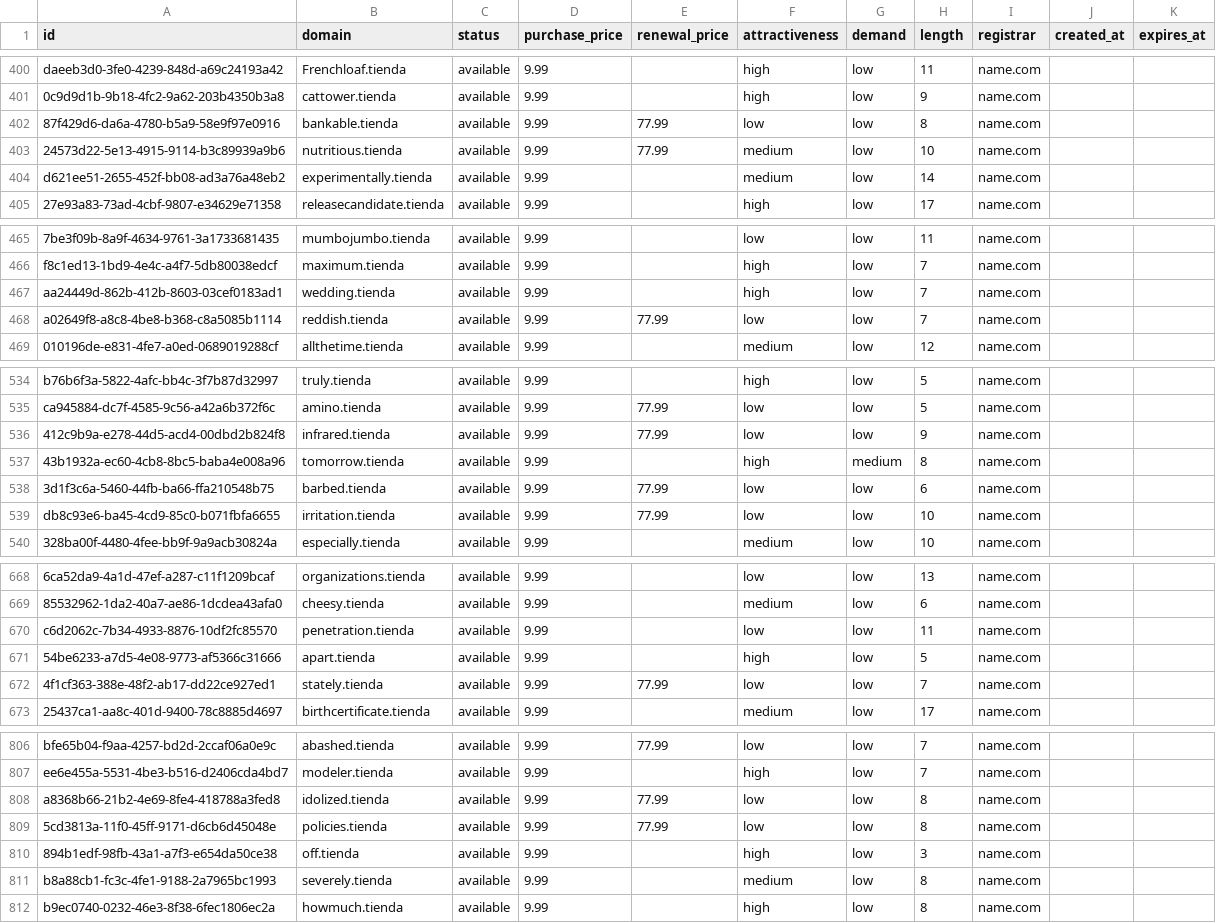
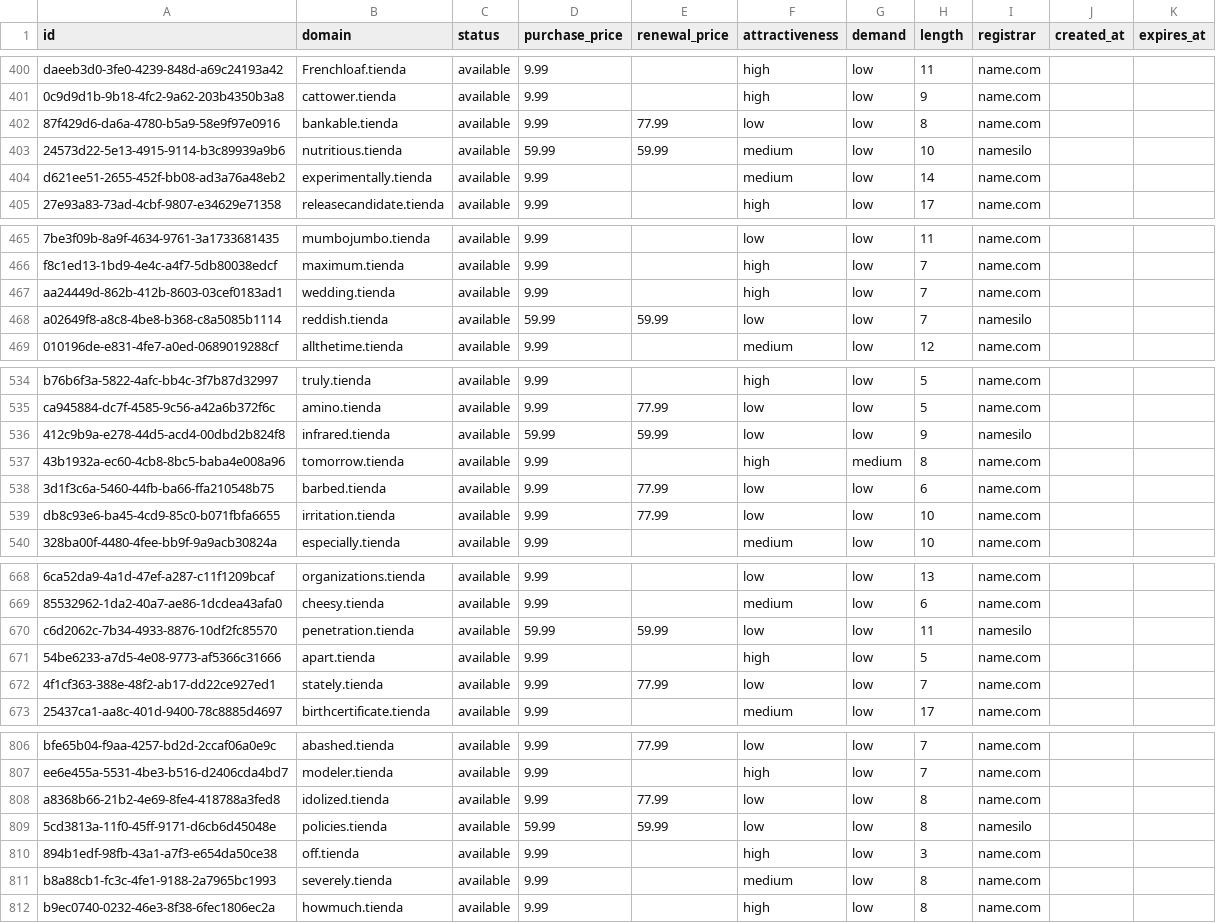
Before and after one commit to UniqueDomains/tienda-oneword-domains, a CSV file: tienda.csv, drawn as a sheet; only a part is shown, gaps mark what is left out; the diff covers the shown part only; the diff names each change by its address in the sheet, - before the commit and + after, or states it on an @@ line.

```diff
--- a/tienda.csv
+++ b/tienda.csv
-D403 (purchase_price): 9.99
+D403 (purchase_price): 59.99
-E403 (renewal_price): 77.99
+E403 (renewal_price): 59.99
-I403 (registrar): name.com
+I403 (registrar): namesilo
-D468 (purchase_price): 9.99
+D468 (purchase_price): 59.99
-E468 (renewal_price): 77.99
+E468 (renewal_price): 59.99
-I468 (registrar): name.com
+I468 (registrar): namesilo
-D536 (purchase_price): 9.99
+D536 (purchase_price): 59.99
-E536 (renewal_price): 77.99
+E536 (renewal_price): 59.99
-I536 (registrar): name.com
+I536 (registrar): namesilo
-D670 (purchase_price): 9.99
+D670 (purchase_price): 59.99
-E670 (renewal_price): (empty)
+E670 (renewal_price): 59.99
-I670 (registrar): name.com
+I670 (registrar): namesilo
-D809 (purchase_price): 9.99
+D809 (purchase_price): 59.99
-E809 (renewal_price): 77.99
+E809 (renewal_price): 59.99
-I809 (registrar): name.com
+I809 (registrar): namesilo
```
Also changed, not shown: 22 edited cells elsewhere in this file, 4 other files.
